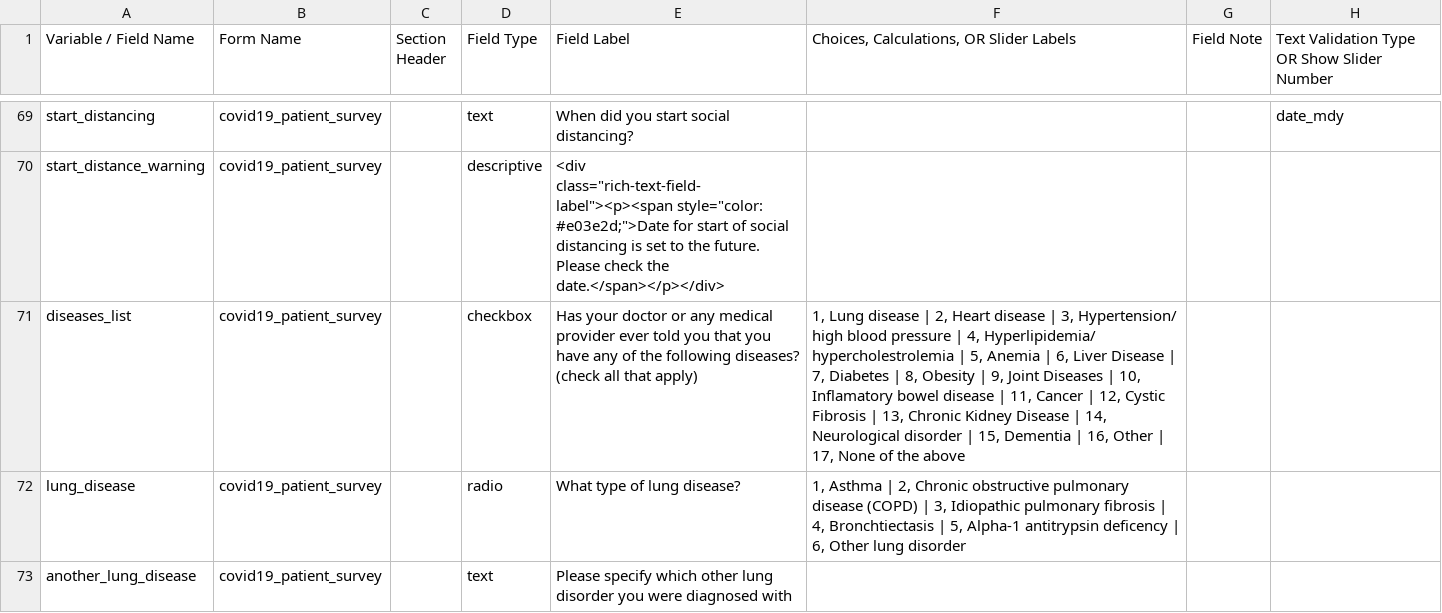
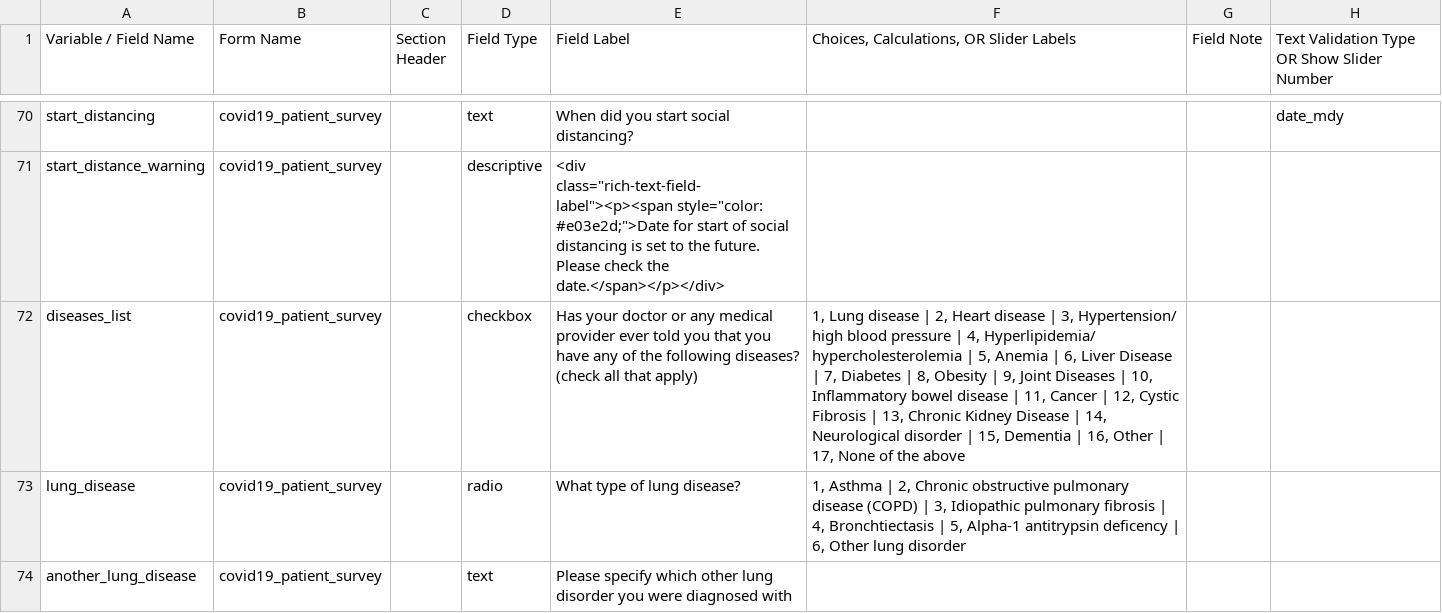
Before and after one commit to RitchieLab/COVID-19-patient-survey, a CSV file: COVID19PatientSurvey_DataDictionary.csv, drawn as a sheet; only a part is shown, gaps mark what is left out; addresses are those after the commit; the diff covers the shown part only; the diff names each change by its address in the sheet, - before the commit and + after, or states it on an @@ line.

Commit message:
Fixed typos

```diff
--- a/COVID19PatientSurvey_DataDictionary.csv
+++ b/COVID19PatientSurvey_DataDictionary.csv
-F72: …4, Hyperlipidemia/ hypercholestrolemia | 5, Anemia | 6, Liver Disease | 7, Diabetes | 8, Obesity | 9, Joint Diseases | 10, Inflamatory bowel disease…
+F72: …4, Hyperlipidemia/ hypercholesterolemia | 5, Anemia | 6, Liver Disease | 7, Diabetes | 8, Obesity | 9, Joint Diseases | 10, Inflammatory bowel disease…
```
Also changed, not shown: 1 added row and 8 edited cells elsewhere in this file, 1 other file.
